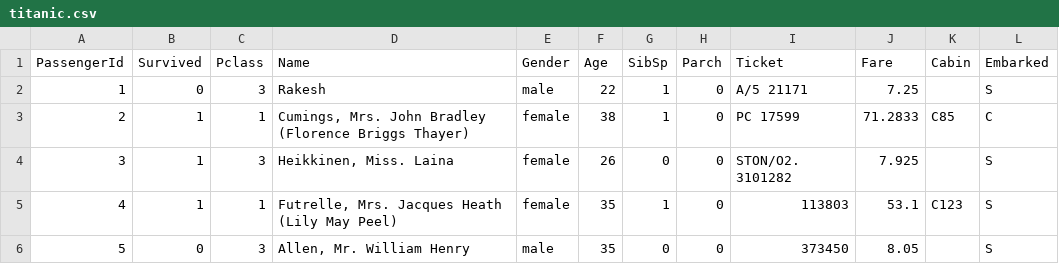
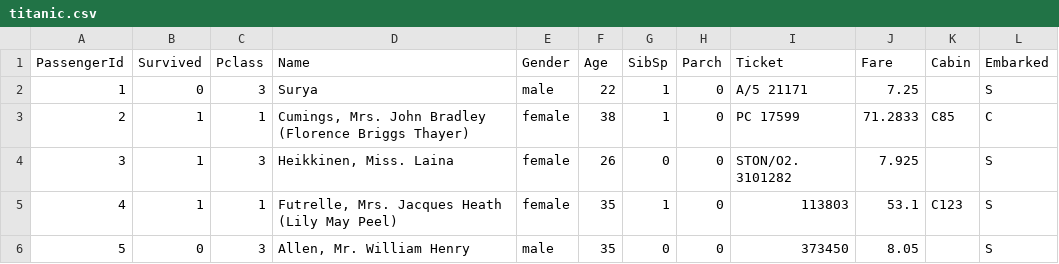
Before and after one commit to reenaduggal/titanic-repo, a CSV file: titanic.csv, drawn as a sheet; only a part is shown.

Commit message:
Update titanic.csv
I have changed the first passenger name

```diff
--- a/titanic.csv
+++ b/titanic.csv
@@ -1,3 +1,3 @@
 PassengerId,Survived,Pclass,Name,Gender,Age,SibSp,Parch,Ticket,Fare,Cabin,Embarked
-1,0,3,"Rakesh",male,22,1,0,A/5 21171,7.25,,S
+1,0,3,"Surya",male,22,1,0,A/5 21171,7.25,,S
 2,1,1,"Cumings, Mrs. John Bradley (Florence Briggs Thayer)",female,38,1,0,PC 17599,71.2833,C85,C
```
